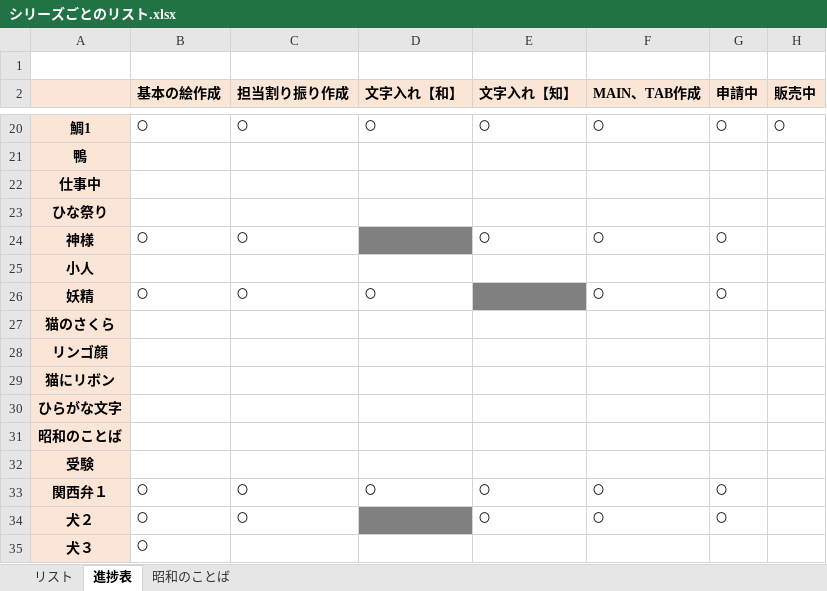
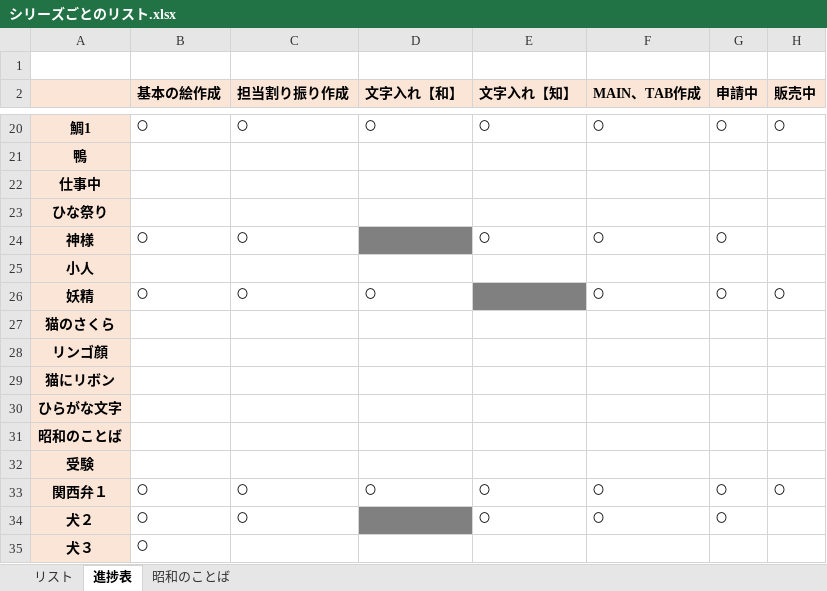
Before and after one commit to picky-web/line, an Excel workbook: LINE/シリーズごとのリスト.xlsx, sheet 進捗表, drawn as a sheet; only a part is shown, gaps mark what is left out; values as stored, in another font and other column widths than the file's, no borders; the diff names each change by its address in the sheet, - before the commit and + after, or states it on an @@ line.

```diff
--- a/LINE/シリーズごとのリスト.xlsx (sheet 進捗表)
+++ b/LINE/シリーズごとのリスト.xlsx (sheet 進捗表)
-H26 (販売中): (empty)
+H26 (販売中): 〇
-H33 (販売中): (empty)
+H33 (販売中): 〇
```
Also changed, not shown: sheet リスト, 1 other file.
